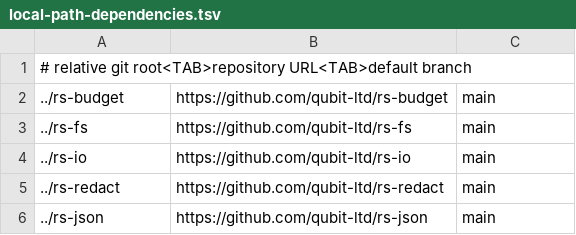
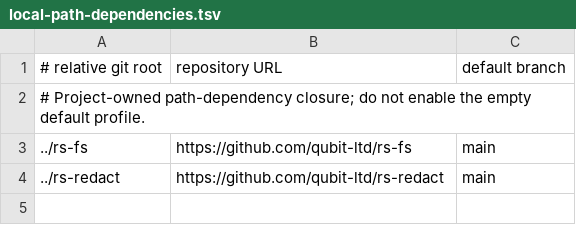
Before and after one commit to qubit-ltd/rs-fs-testkit, a TSV file: .infra/ci/local-path-dependencies.tsv, drawn as a sheet.

Commit message:
fix(bootstrap): own local path dependency closure

```diff
--- a/.infra/ci/local-path-dependencies.tsv
+++ b/.infra/ci/local-path-dependencies.tsv
@@ -1,6 +1,4 @@
-# relative git root<TAB>repository URL<TAB>default branch
-../rs-budget	https://github.com/qubit-ltd/rs-budget	main
+# relative git root	repository URL	default branch
+# Project-owned path-dependency closure; do not enable the empty default profile.
 ../rs-fs	https://github.com/qubit-ltd/rs-fs	main
-../rs-io	https://github.com/qubit-ltd/rs-io	main
 ../rs-redact	https://github.com/qubit-ltd/rs-redact	main
-../rs-json	https://github.com/qubit-ltd/rs-json	main
```
Also changed, not shown: 2 other files.
